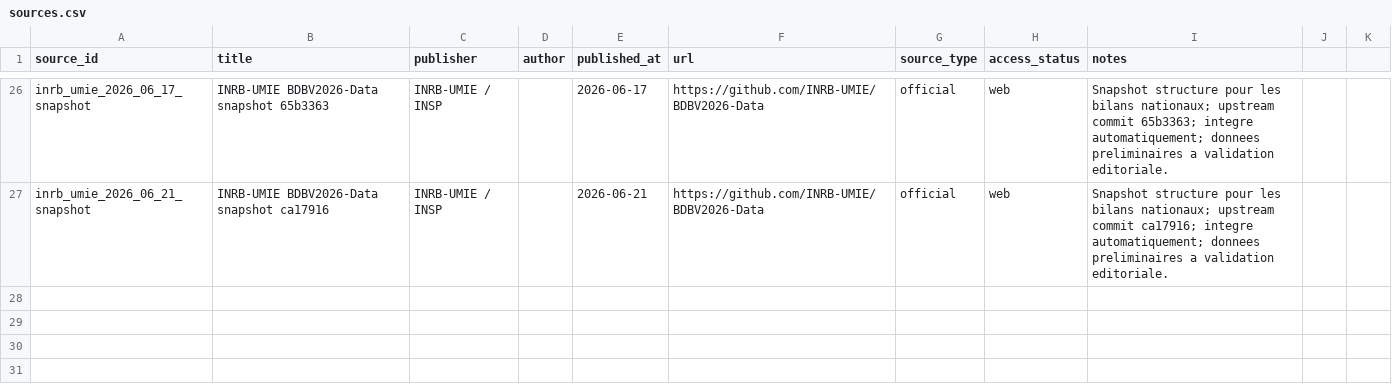
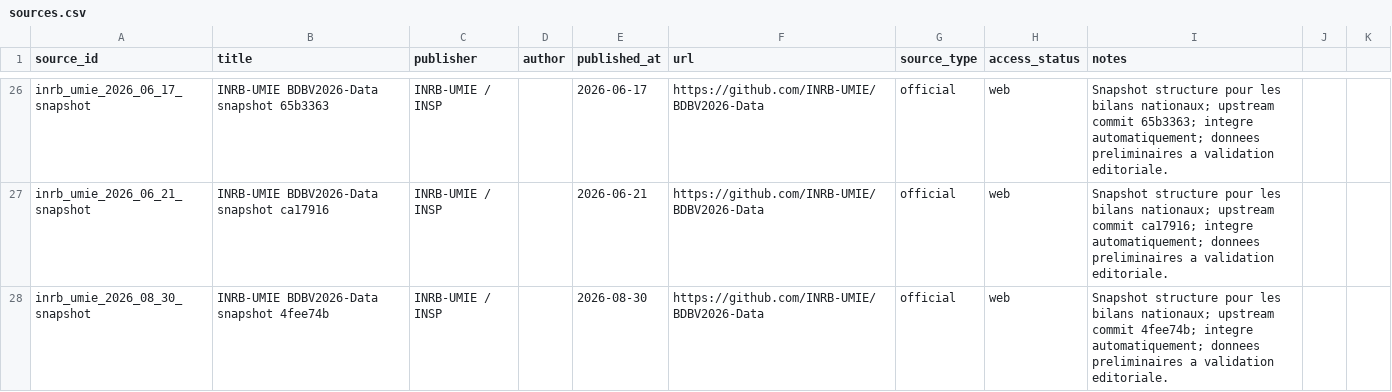
Before and after one commit to hericlibong/ebola, a CSV file: public/data/reference/sources.csv, drawn as a sheet; only a part is shown, gaps mark what is left out.

```diff
--- a/public/data/reference/sources.csv
+++ b/public/data/reference/sources.csv
@@ -27 +27,2 @@ inrb_umie_2026_06_17_snapshot,INRB-UMIE BDBV2026-Data snapshot 65b3363,INRB-UMIE
 inrb_umie_2026_06_21_snapshot,INRB-UMIE BDBV2026-Data snapshot ca17916,INRB-UMIE / INSP,,2026-06-21,https://github.com/INRB-UMIE/BDBV2026-Data,official,web,Snapshot structure pour les bilans nationaux; upstream commit ca17916; integre automatiquement; donnees preliminaires a validation editoriale.
+inrb_umie_2026_08_30_snapshot,INRB-UMIE BDBV2026-Data snapshot 4fee74b,INRB-UMIE / INSP,,2026-08-30,https://github.com/INRB-UMIE/BDBV2026-Data,official,web,Snapshot structure pour les bilans nationaux; upstream commit 4fee74b; integre automatiquement; donnees preliminaires a validation editoriale.
```
Also changed, not shown: 2 other files.
